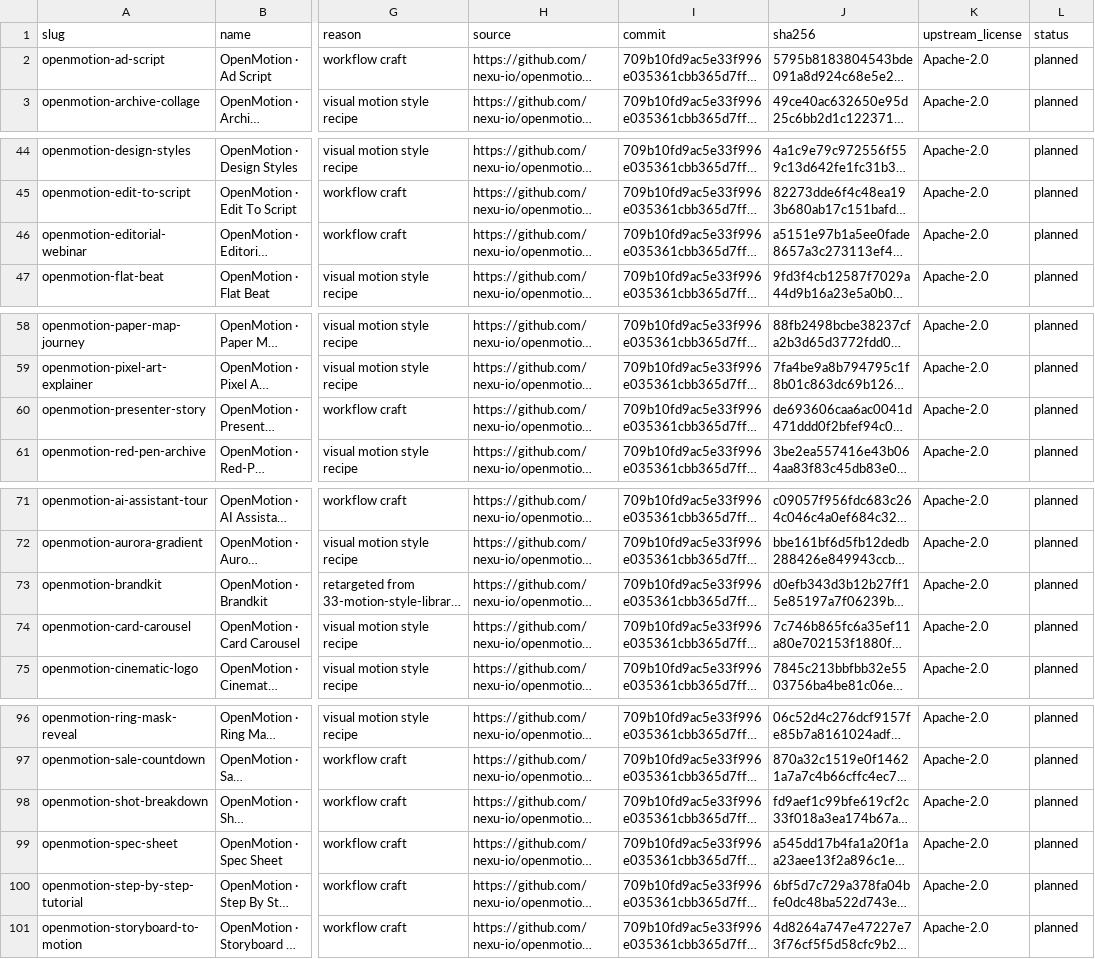
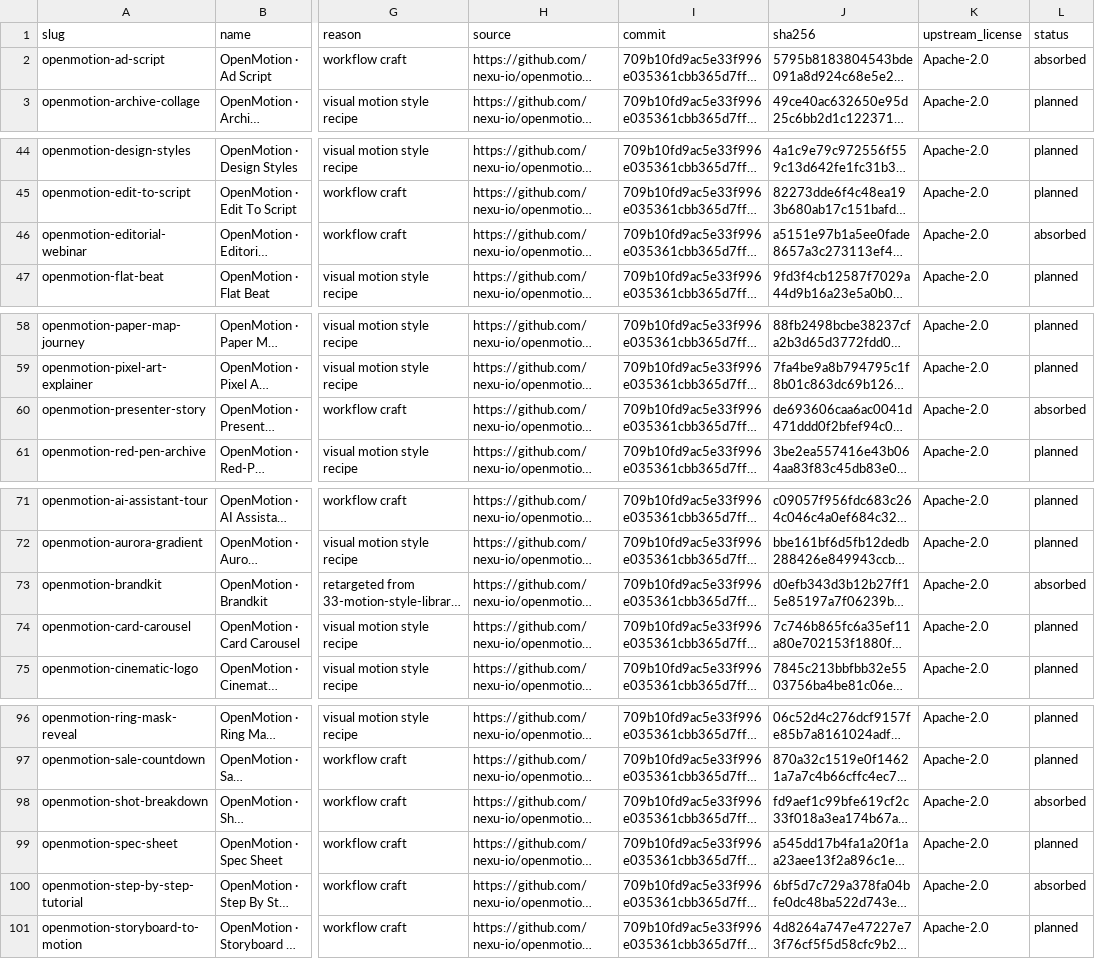
Before and after one commit to DeclanJeon/contents-production-skills, a CSV file: docs/superpowers/specs/2026-11-20-open-design-absorption-ledger.csv, drawn as a sheet; only a part is shown, gaps mark what is left out; long unchanged cells end in …; the diff covers the shown part only; the diff names each change by its address in the sheet, - before the commit and + after, or states it on an @@ line.

Commit message:
feat(vpa): absorb ad-script and script/evidence craft from open-design

```diff
--- a/docs/superpowers/specs/2026-11-20-open-design-absorption-ledger.csv
+++ b/docs/superpowers/specs/2026-11-20-open-design-absorption-ledger.csv
-L2 (status): planned
+L2 (status): absorbed
-L46 (status): planned
+L46 (status): absorbed
-L60 (status): planned
+L60 (status): absorbed
-L73 (status): planned
+L73 (status): absorbed
-L98 (status): planned
+L98 (status): absorbed
-L100 (status): planned
+L100 (status): absorbed
```
Also changed, not shown: 2 edited cells elsewhere in this file, 6 other files.
